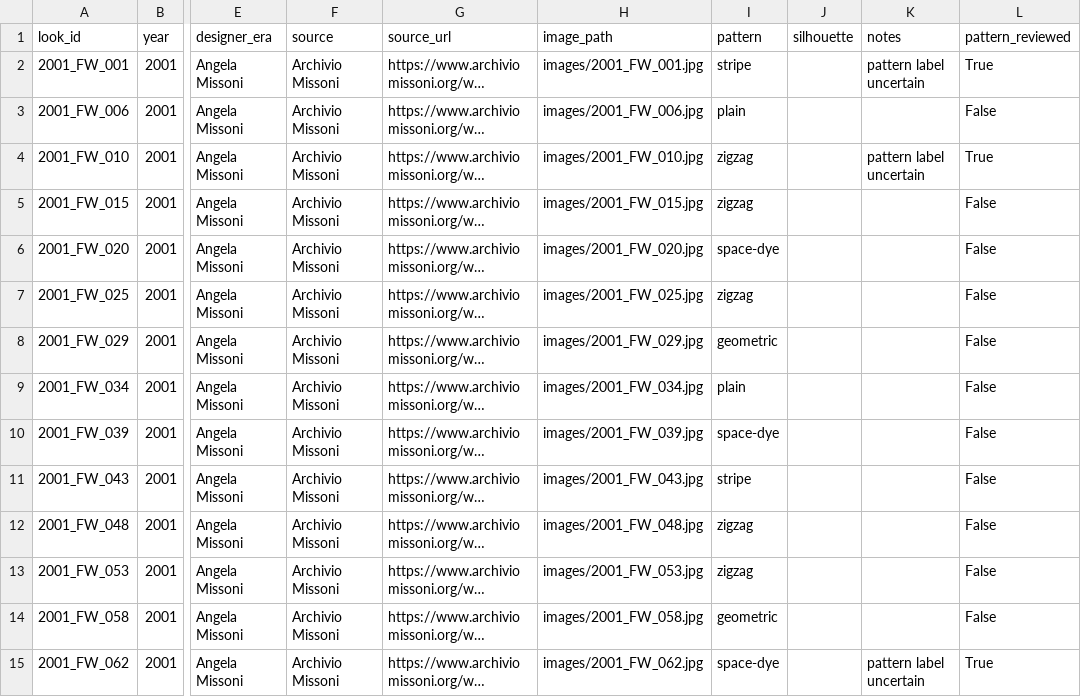
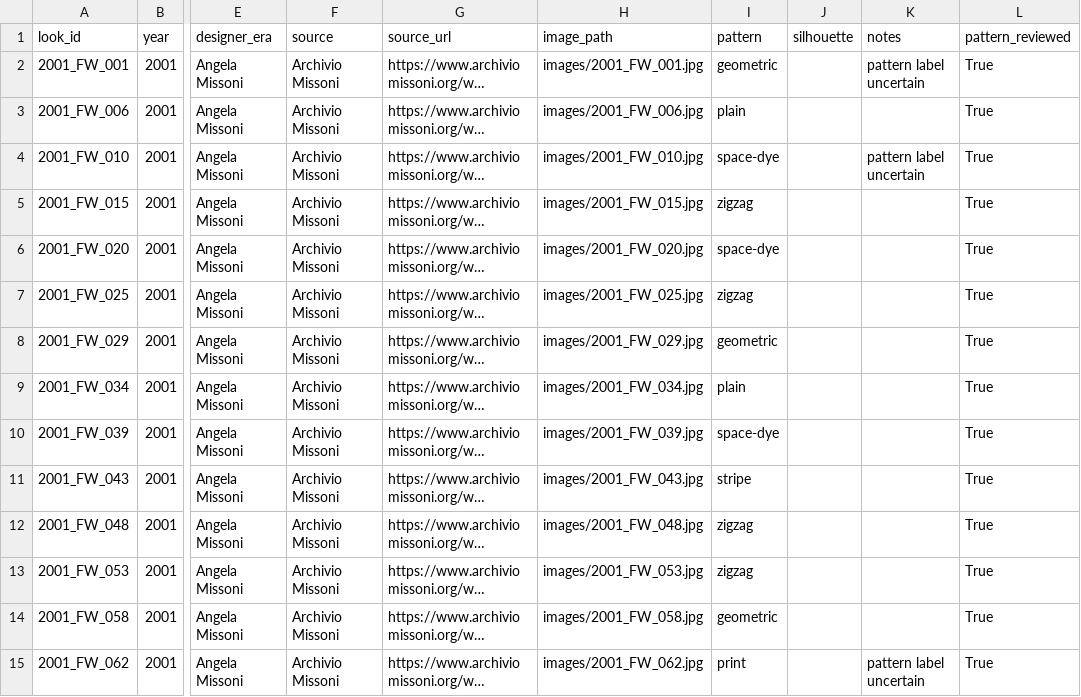
Before and after one commit to madeleinelacoste/missoni-visual-dna, a CSV file: data/looks.csv, drawn as a sheet; only a part is shown, gaps mark what is left out; long unchanged cells end in …; the diff covers the shown part only; the diff names each change by its address in the sheet, - before the commit and + after, or states it on an @@ line.

```diff
--- a/data/looks.csv
+++ b/data/looks.csv
-I2 (pattern): stripe
+I2 (pattern): geometric
-L3 (pattern_reviewed): False
+L3 (pattern_reviewed): True
-I4 (pattern): zigzag
+I4 (pattern): space-dye
-L5:L14 (pattern_reviewed): False
+L5:L14 (pattern_reviewed): True
-I15 (pattern): space-dye
+I15 (pattern): print
```
Also changed, not shown: 121 edited cells elsewhere in this file, 6 other files.
